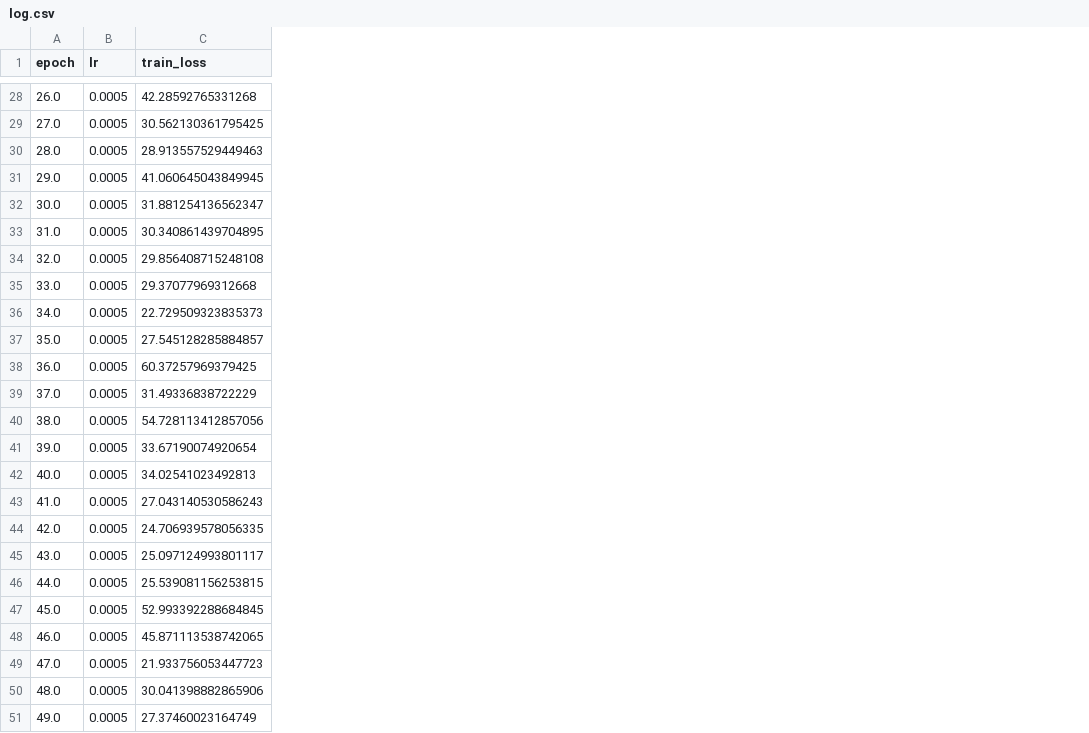
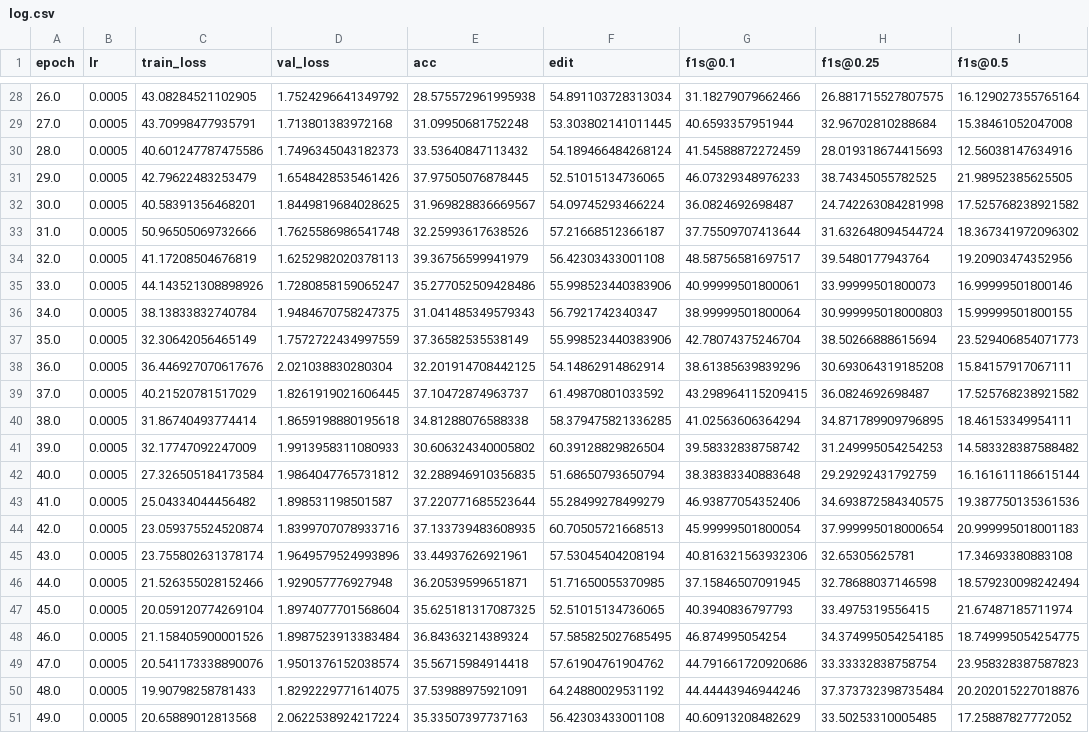
Before and after one commit to rayc4/ms-tcn, a CSV file: train_result/log.csv, drawn as a sheet; only a part is shown, gaps mark what is left out; the diff covers the shown part only; the diff names each change by its address in the sheet, - before the commit and + after, or states it on an @@ line.

Commit message:
add training results and data

```diff
--- a/train_result/log.csv
+++ b/train_result/log.csv
+column D (val_loss), rows 28-51: 1.7524296641349792 | 1.713801383972168 | 1.7496345043182373 | 1.6548428535461426 | 1.8449819684028625 | 1.7625586986541748 | 1.6252982020378113 | 1.7280858159065247 | 1.9484670758247375 | 1.7572722434997559 | 2.021038830280304 | 1.8261919021606445 | 1.8659198880195618 | 1.9913958311080933 | 1.9864047765731812 | 1.898531198501587 | 1.8399707078933716 | 1.9649579524993896 | 1.929057776927948 | 1.8974077701568604 | 1.8987523913383484 | 1.9501376152038574 | 1.8292229771614075 | 2.0622538924217224
+column E (acc), rows 28-51: 28.575572961995938 | 31.09950681752248 | 33.53640847113432 | 37.97505076878445 | 31.969828836669567 | 32.25993617638526 | 39.36756599941979 | 35.277052509428486 | 31.041485349579343 | 37.36582535538149 | 32.201914708442125 | 37.10472874963737 | 34.81288076588338 | 30.606324340005802 | 32.288946910356835 | 37.220771685523644 | 37.133739483608935 | 33.44937626921961 | 36.20539599651871 | 35.625181317087325 | 36.84363214389324 | 35.56715984914418 | 37.53988975921091 | 35.33507397737163
+column F (edit), rows 28-51: 54.891103728313034 | 53.303802141011445 | 54.189466484268124 | 52.51015134736065 | 54.09745293466224 | 57.21668512366187 | 56.42303433001108 | 55.998523440383906 | 56.7921742340347 | 55.998523440383906 | 54.14862914862914 | 61.49870801033592 | 58.379475821336285 | 60.39128829826504 | 51.68650793650794 | 55.28499278499279 | 60.70505721668513 | 57.53045404208194 | 51.71650055370985 | 52.51015134736065 | 57.585825027685495 | 57.61904761904762 | 64.24880029531192 | 56.42303433001108
+column G (f1s@0.1), rows 28-51: 31.18279079662466 | 40.6593357951944 | 41.54588872272459 | 46.07329348976233 | 36.0824692698487 | 37.75509707413644 | 48.58756581697517 | 40.99999501800061 | 38.99999501800064 | 42.78074375246704 | 38.61385639839296 | 43.298964115209415 | 41.02563606364294 | 39.58332838758742 | 38.38383340883648 | 46.93877054352406 | 45.99999501800054 | 40.816321563932306 | 37.15846507091945 | 40.3940836797793 | 46.874995054254 | 44.791661720920686 | 44.44443946944246 | 40.60913208482629
+column H (f1s@0.25), rows 28-51: 26.881715527807575 | 32.96702810288684 | 28.019318674415693 | 38.74345055782525 | 24.742263084281998 | 31.632648094544724 | 39.5480177943764 | 33.99999501800073 | 30.999995018000803 | 38.50266888615694 | 30.693064319185208 | 36.0824692698487 | 34.871789909796895 | 31.249995054254253 | 29.29292431792759 | 34.693872584340575 | 37.999995018000654 | 32.65305625781 | 32.78688037146598 | 33.4975319556415 | 34.374995054254185 | 33.33332838758754 | 37.373732398735484 | 33.50253310005485
+column I (f1s@0.5), rows 28-51: 16.129027355765164 | 15.38461052047008 | 12.56038147634916 | 21.98952385625505 | 17.525768238921582 | 18.367341972096302 | 19.20903474352956 | 16.99999501800146 | 15.99999501800155 | 23.529406854071773 | 15.84157917067111 | 17.525768238921582 | 18.46153349954111 | 14.583328387588482 | 16.161611186615144 | 19.387750135361536 | 20.999995018001183 | 17.34693380883108 | 18.579230098242494 | 21.67487185711974 | 18.749995054254775 | 23.958328387587823 | 20.202015227018876 | 17.25887827772052
-C28 (train_loss): 42.28592765331268
+C28 (train_loss): 43.08284521102905
-C29 (train_loss): 30.562130361795425
+C29 (train_loss): 43.70998477935791
-C30 (train_loss): 28.913557529449463
+C30 (train_loss): 40.601247787475586
-C31 (train_loss): 41.060645043849945
+C31 (train_loss): 42.79622483253479
-C32 (train_loss): 31.881254136562347
+C32 (train_loss): 40.58391356468201
-C33 (train_loss): 30.340861439704895
+C33 (train_loss): 50.96505069732666
-C34 (train_loss): 29.856408715248108
+C34 (train_loss): 41.17208504676819
-C35 (train_loss): 29.37077969312668
+C35 (train_loss): 44.143521308898926
-C36 (train_loss): 22.729509323835373
+C36 (train_loss): 38.13833832740784
-C37 (train_loss): 27.545128285884857
+C37 (train_loss): 32.30642056465149
-C38 (train_loss): 60.37257969379425
+C38 (train_loss): 36.446927070617676
-C39 (train_loss): 31.49336838722229
+C39 (train_loss): 40.21520781517029
-C40 (train_loss): 54.728113412857056
+C40 (train_loss): 31.86740493774414
-C41 (train_loss): 33.67190074920654
+C41 (train_loss): 32.17747092247009
-C42 (train_loss): 34.02541023492813
+C42 (train_loss): 27.326505184173584
-C43 (train_loss): 27.043140530586243
+C43 (train_loss): 25.04334044456482
-C44 (train_loss): 24.706939578056335
+C44 (train_loss): 23.059375524520874
-C45 (train_loss): 25.097124993801117
+C45 (train_loss): 23.755802631378174
-C46 (train_loss): 25.539081156253815
+C46 (train_loss): 21.526355028152466
-C47 (train_loss): 52.993392288684845
+C47 (train_loss): 20.059120774269104
-C48 (train_loss): 45.871113538742065
+C48 (train_loss): 21.158405900001526
-C49 (train_loss): 21.933756053447723
+C49 (train_loss): 20.541173338890076
-C50 (train_loss): 30.041398882865906
+C50 (train_loss): 19.90798258781433
-C51 (train_loss): 27.37460023164749
+C51 (train_loss): 20.65889012813568
```
Also changed, not shown: 26 edited cells elsewhere in this file, csv/suturing/train1.csv, 45 other files.
